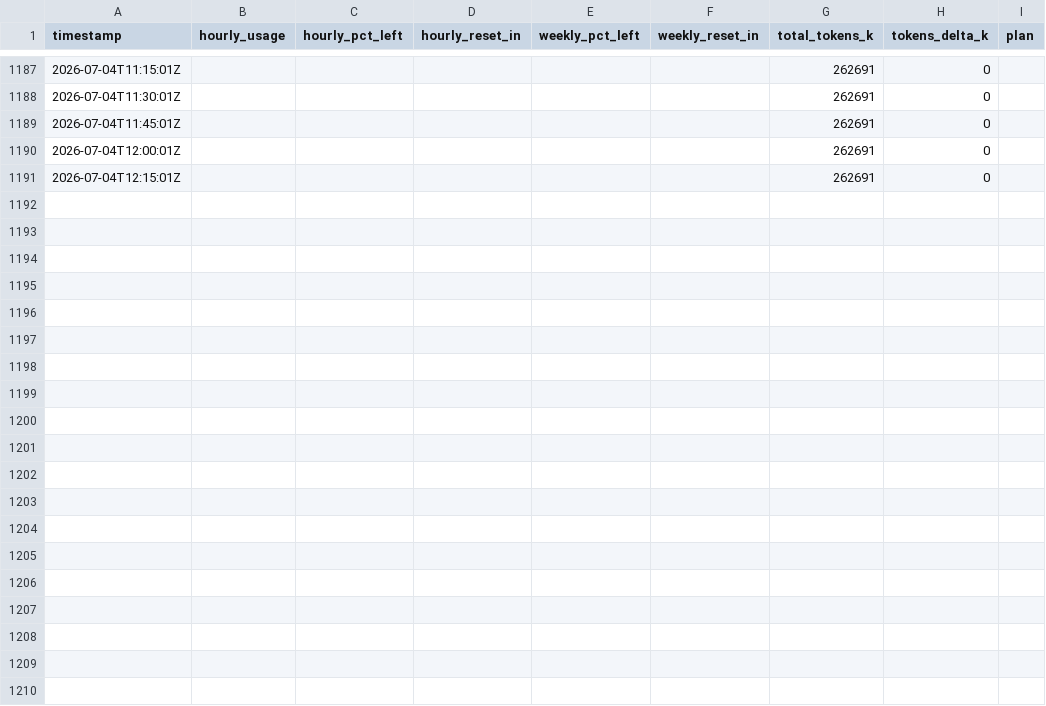
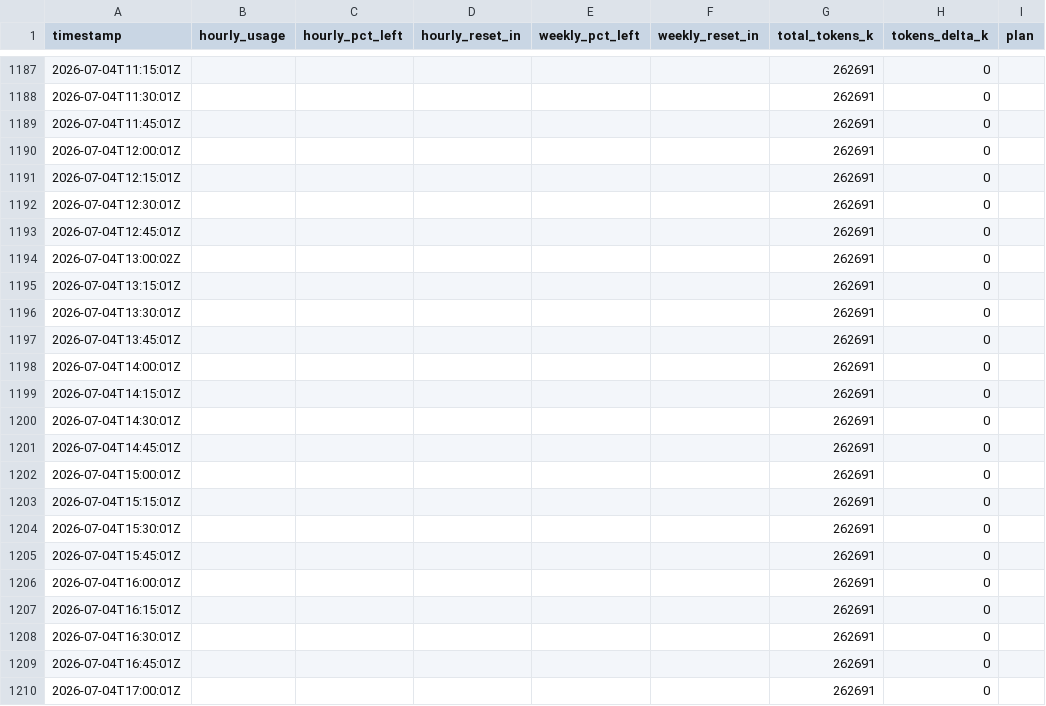
Before and after one commit to craftpip/paddock, a CSV file: usage_data.csv, drawn as a sheet; only a part is shown, gaps mark what is left out; the diff covers the shown part only.

```diff
--- a/usage_data.csv
+++ b/usage_data.csv
@@ -1191 +1191,20 @@ timestamp,hourly_usage,hourly_pct_left,hourly_reset_in,weekly_pct_left,weekly_re
 2026-07-04T12:15:01Z,,,,,,262691,0,
+2026-07-04T12:30:01Z,,,,,,262691,0,
+2026-07-04T12:45:01Z,,,,,,262691,0,
+2026-07-04T13:00:02Z,,,,,,262691,0,
+2026-07-04T13:15:01Z,,,,,,262691,0,
+2026-07-04T13:30:01Z,,,,,,262691,0,
+2026-07-04T13:45:01Z,,,,,,262691,0,
+2026-07-04T14:00:01Z,,,,,,262691,0,
+2026-07-04T14:15:01Z,,,,,,262691,0,
+2026-07-04T14:30:01Z,,,,,,262691,0,
+2026-07-04T14:45:01Z,,,,,,262691,0,
+2026-07-04T15:00:01Z,,,,,,262691,0,
+2026-07-04T15:15:01Z,,,,,,262691,0,
+2026-07-04T15:30:01Z,,,,,,262691,0,
+2026-07-04T15:45:01Z,,,,,,262691,0,
+2026-07-04T16:00:01Z,,,,,,262691,0,
+2026-07-04T16:15:01Z,,,,,,262691,0,
+2026-07-04T16:30:01Z,,,,,,262691,0,
+2026-07-04T16:45:01Z,,,,,,262691,0,
+2026-07-04T17:00:01Z,,,,,,262691,0,
```
Also changed, not shown: 19 added rows elsewhere in this file, 4 other files.
